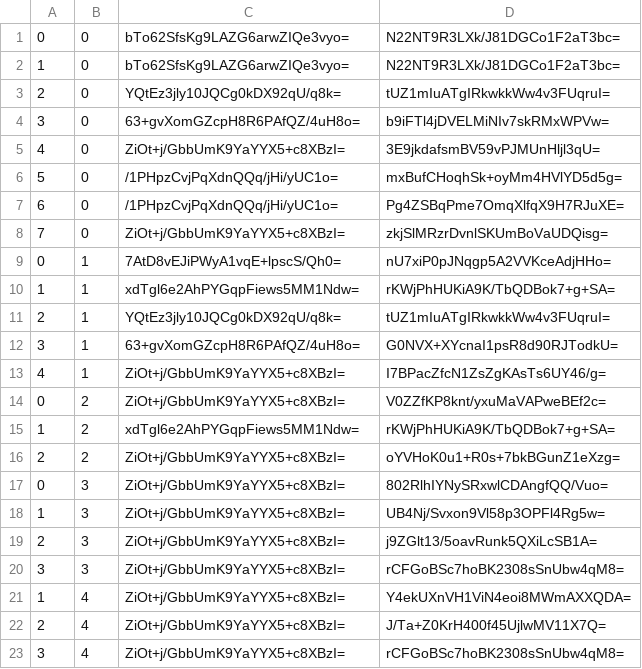
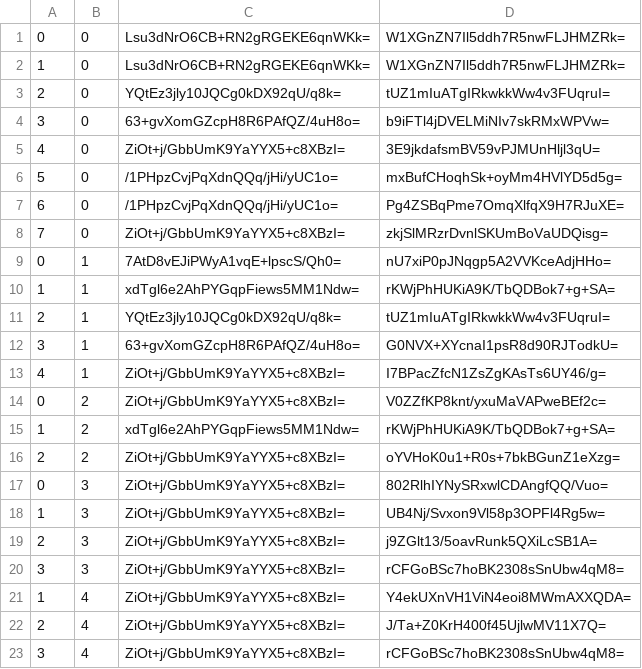
Before and after one commit to counterfitninja/chilled-nether, a CSV file: tiles/zoom.-1/metadata/k.0.0.csv, drawn as a sheet.

```diff
--- a/tiles/zoom.-1/metadata/k.0.0.csv
+++ b/tiles/zoom.-1/metadata/k.0.0.csv
@@ -1,3 +1,3 @@
-0,0,bTo62SfsKg9LAZG6arwZIQe3vyo=,N22NT9R3LXk/J81DGCo1F2aT3bc=
-1,0,bTo62SfsKg9LAZG6arwZIQe3vyo=,N22NT9R3LXk/J81DGCo1F2aT3bc=
+0,0,Lsu3dNrO6CB+RN2gRGEKE6qnWKk=,W1XGnZN7Il5ddh7R5nwFLJHMZRk=
+1,0,Lsu3dNrO6CB+RN2gRGEKE6qnWKk=,W1XGnZN7Il5ddh7R5nwFLJHMZRk=
 2,0,YQtEz3jly10JQCg0kDX92qU/q8k=,tUZ1mIuATgIRkwkkWw4v3FUqruI=
```
Also changed, not shown: tiles/zoom.-1/metadata/k.-1.-1.csv, tiles/zoom.-1/metadata/k.-1.0.csv, 33 other files.
